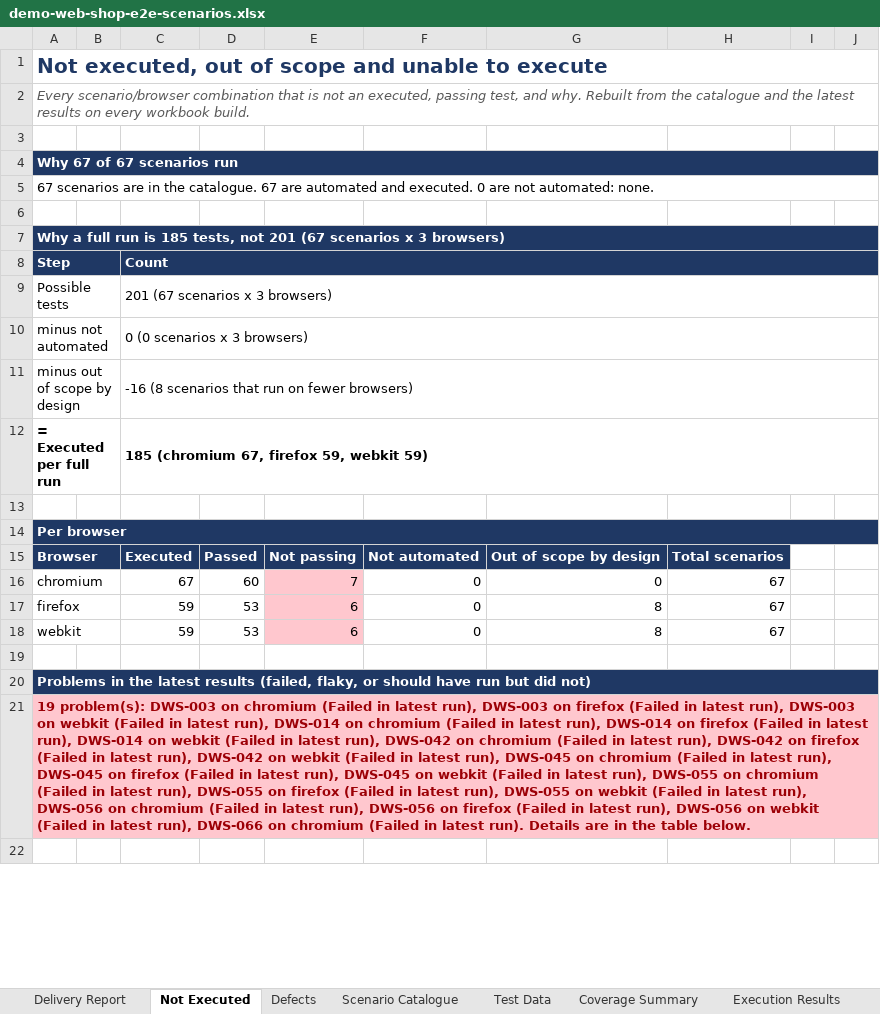
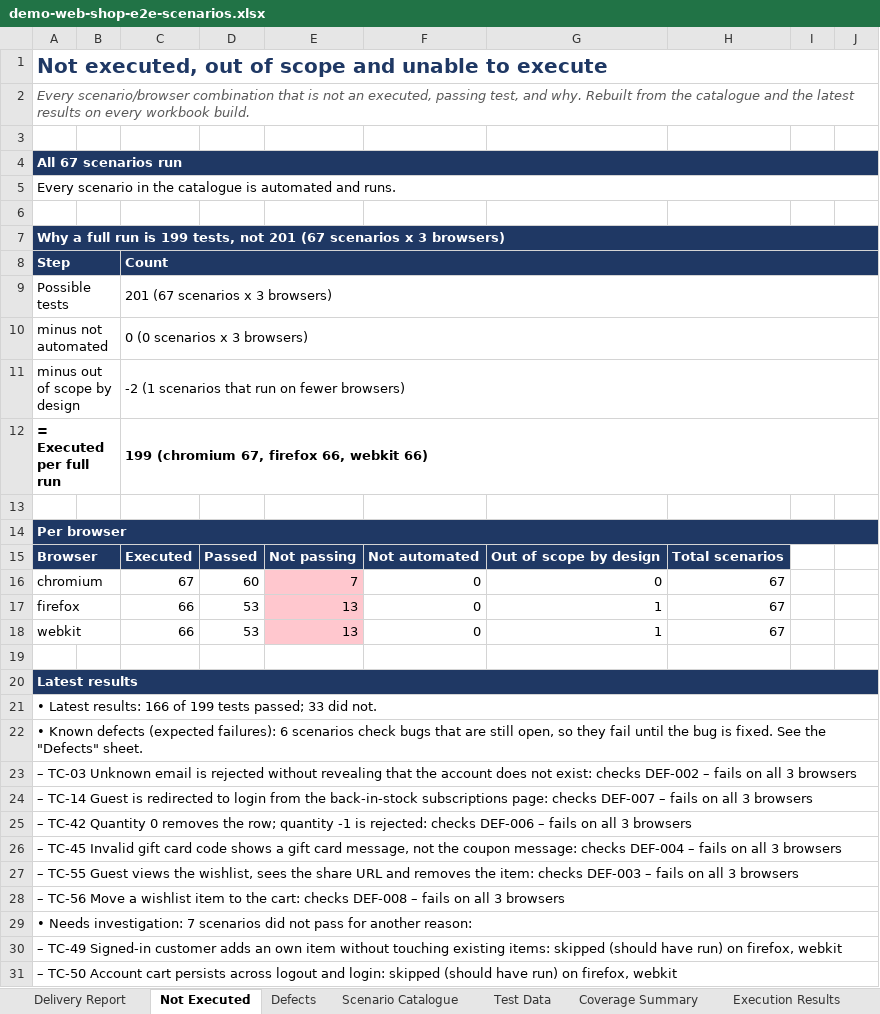
Before and after one commit to pamela-pursuit/URL-driven-Playwright-E2E-automation, an Excel workbook: test-plans/demo-web-shop/demo-web-shop-e2e-scenarios.xlsx, sheet Not Executed, drawn as a sheet; only a part is shown; the shorter side is filled out with more unchanged rows; values as stored, in another font and other column widths than the file's, no borders; the diff covers the shown part only; the diff names each change by its address in the sheet, - before the commit and + after, or states it on an @@ line.

```diff
--- a/test-plans/demo-web-shop/demo-web-shop-e2e-scenarios.xlsx (sheet Not Executed)
+++ b/test-plans/demo-web-shop/demo-web-shop-e2e-scenarios.xlsx (sheet Not Executed)
-A4: Why 67 of 67 scenarios run
+A4: All 67 scenarios run
-A5: 67 scenarios are in the catalogue. 67 are automated and executed. 0 are not automated: none.
+A5: Every scenario in the catalogue is automated and runs.
-A7: …run is 185 tests, not…
+A7: …run is 199 tests, not…
-C11: -16 (8 scenarios that run on fewer browsers)
+C11: -2 (1 scenarios that run on fewer browsers)
-C12: 185 (chromium 67, firefox 59, webkit 59)
+C12: 199 (chromium 67, firefox 66, webkit 66)
-C17:C18: 59
+C17:C18: 66
-E17:E18: 6
+E17:E18: 13
-G17:G18: 8
+G17:G18: 1
-A20: Problems in the latest results (failed, flaky, or should have run but did not)
+A20: Latest results
-A21: 19 problem(s): DWS-003 on chromium (Failed in latest run), DWS-003 on firefox (Failed in latest run), DWS-003 on webkit (Failed in latest run), DWS-014 on chromium (Failed in latest run), DWS-014 on firefox (Failed in latest run), DWS-014 on webkit (Failed in latest run), DWS-042 on chromium (Failed in latest run), DWS-042 on firefox (Failed in latest run), DWS-042 on webkit (Failed in latest run), DWS-045 on chromium (Failed in latest run), DWS-045 on firefox (Failed in latest run), DWS-045 on webkit (Failed in latest run), DWS-055 on chromium (Failed in latest run), DWS-055 on firefox (Failed in latest run), DWS-055 on webkit (Failed in latest run), DWS-056 on chromium (Failed in latest run), DWS-056 on firefox (Failed in latest run), DWS-056 on webkit (Failed in latest run), DWS-066 on chromium (Failed in latest run). Details are in the table below.
+A21: • Latest results: 166 of 199 tests passed; 33 did not.
-A21:J21 fill: #FFC7CE
+A21:J21 fill: none
@@ A21 bold: on → off, text colour: #9C0006 → black @@
+row 22: • Known defects (expected failures): 6 scenarios check bugs that are still open, so they fail until the bug is fixed. See the "Defects" sheet.
+row 23: – TC-03 Unknown email is rejected without revealing that the account does not exist: checks DEF-002 – fails on all 3 browsers
+row 24: – TC-14 Guest is redirected to login from the back-in-stock subscriptions page: checks DEF-007 – fails on all 3 browsers
+row 25: – TC-42 Quantity 0 removes the row; quantity -1 is rejected: checks DEF-006 – fails on all 3 browsers
+row 26: – TC-45 Invalid gift card code shows a gift card message, not the coupon message: checks DEF-004 – fails on all 3 browsers
+row 27: – TC-55 Guest views the wishlist, sees the share URL and removes the item: checks DEF-003 – fails on all 3 browsers
+row 28: – TC-56 Move a wishlist item to the cart: checks DEF-008 – fails on all 3 browsers
+row 29: • Needs investigation: 7 scenarios did not pass for another reason:
+row 30: – TC-49 Signed-in customer adds an own item without touching existing items: skipped (should have run) on firefox, webkit
+row 31: – TC-50 Account cart persists across logout and login: skipped (should have run) on firefox, webkit
```
Also changed, not shown: 20 added rows, 14 removed rows and 24 edited cells elsewhere in this sheet, sheet Execution Results, sheet Delivery Report, sheet Scenario Catalogue, sheet Risks and Assumptions, sheet Defects, sheet Test Data, 1 more sheet, test-plans/demoqa-books/demoqa-books-e2e-scenarios.xlsx, 51 other files.
